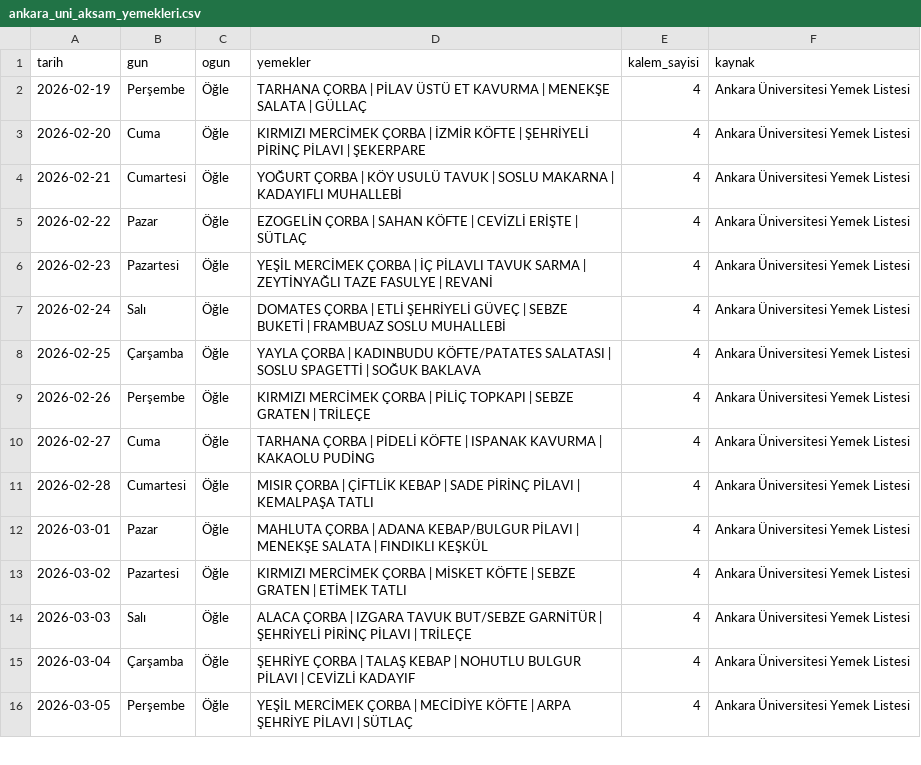
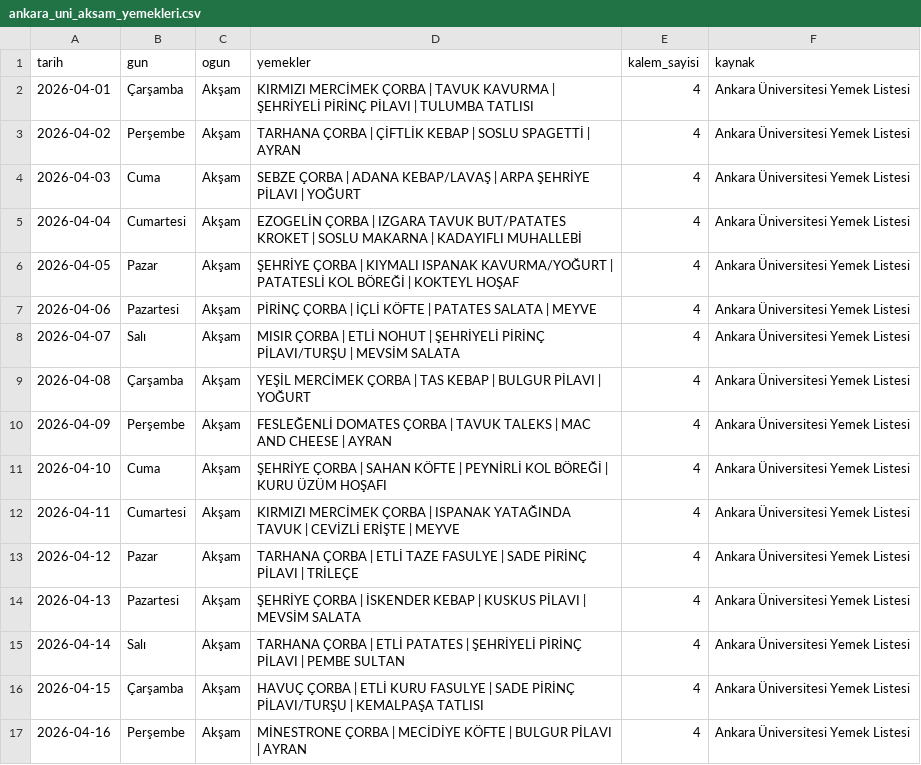
Before and after one commit to ahmedberatAI/yemekhane-bot, a CSV file: ankara_uni_aksam_yemekleri.csv, drawn as a sheet; only a part is shown; the diff covers the shown part only.

```diff
--- a/ankara_uni_aksam_yemekleri.csv
+++ b/ankara_uni_aksam_yemekleri.csv
@@ -1,16 +1,17 @@
 tarih,gun,ogun,yemekler,kalem_sayisi,kaynak
-2026-02-19,Perşembe,Öğle,TARHANA ÇORBA | PİLAV ÜSTÜ ET KAVURMA | MENEKŞE SALATA | GÜLLAÇ,4,Ankara Üniversitesi Yemek Listesi
-2026-02-20,Cuma,Öğle,KIRMIZI MERCİMEK ÇORBA | İZMİR KÖFTE | ŞEHRİYELİ PİRİNÇ PİLAVI | ŞEKERPARE,4,Ankara Üniversitesi Yemek Listesi
-2026-02-21,Cumartesi,Öğle,YOĞURT ÇORBA | KÖY USULÜ TAVUK | SOSLU MAKARNA | KADAYIFLI MUHALLEBİ,4,Ankara Üniversitesi Yemek Listesi
-2026-02-22,Pazar,Öğle,EZOGELİN ÇORBA | SAHAN KÖFTE | CEVİZLİ ERİŞTE | SÜTLAÇ,4,Ankara Üniversitesi Yemek Listesi
-2026-02-23,Pazartesi,Öğle,YEŞİL MERCİMEK ÇORBA | İÇ PİLAVLI TAVUK SARMA | ZEYTİNYAĞLI TAZE FASULYE | REVANİ,4,Ankara Üniversitesi Yemek Listesi
-2026-02-24,Salı,Öğle,DOMATES ÇORBA | ETLİ ŞEHRİYELİ GÜVEÇ | SEBZE BUKETİ | FRAMBUAZ SOSLU MUHALLEBİ,4,Ankara Üniversitesi Yemek Listesi
-2026-02-25,Çarşamba,Öğle,YAYLA ÇORBA | KADINBUDU KÖFTE/PATATES SALATASI | SOSLU SPAGETTİ | SOĞUK BAKLAVA,4,Ankara Üniversitesi Yemek Listesi
-2026-02-26,Perşembe,Öğle,KIRMIZI MERCİMEK ÇORBA | PİLİÇ TOPKAPI | SEBZE GRATEN | TRİLEÇE,4,Ankara Üniversitesi Yemek Listesi
-2026-02-27,Cuma,Öğle,TARHANA ÇORBA | PİDELİ KÖFTE | ISPANAK KAVURMA | KAKAOLU PUDİNG,4,Ankara Üniversitesi Yemek Listesi
-2026-02-28,Cumartesi,Öğle,MISIR ÇORBA | ÇİFTLİK KEBAP | SADE PİRİNÇ PİLAVI | KEMALPAŞA TATLI,4,Ankara Üniversitesi Yemek Listesi
-2026-03-01,Pazar,Öğle,MAHLUTA ÇORBA | ADANA KEBAP/BULGUR PİLAVI | MENEKŞE SALATA | FINDIKLI KEŞKÜL,4,Ankara Üniversitesi Yemek Listesi
-2026-03-02,Pazartesi,Öğle,KIRMIZI MERCİMEK ÇORBA | MİSKET KÖFTE | SEBZE GRATEN | ETİMEK TATLI,4,Ankara Üniversitesi Yemek Listesi
-2026-03-03,Salı,Öğle,ALACA ÇORBA | IZGARA TAVUK BUT/SEBZE GARNİTÜR | ŞEHRİYELİ PİRİNÇ PİLAVI | TRİLEÇE,4,Ankara Üniversitesi Yemek Listesi
-2026-03-04,Çarşamba,Öğle,ŞEHRİYE ÇORBA | TALAŞ KEBAP | NOHUTLU BULGUR PİLAVI | CEVİZLİ KADAYIF,4,Ankara Üniversitesi Yemek Listesi
-2026-03-05,Perşembe,Öğle,YEŞİL MERCİMEK ÇORBA | MECİDİYE KÖFTE | ARPA ŞEHRİYE PİLAVI | SÜTLAÇ,4,Ankara Üniversitesi Yemek Listesi
+2026-04-01,Çarşamba,Akşam,KIRMIZI MERCİMEK ÇORBA | TAVUK KAVURMA | ŞEHRİYELİ PİRİNÇ PİLAVI | TULUMBA TATLISI,4,Ankara Üniversitesi Yemek Listesi
+2026-04-02,Perşembe,Akşam,TARHANA ÇORBA | ÇİFTLİK KEBAP | SOSLU SPAGETTİ | AYRAN,4,Ankara Üniversitesi Yemek Listesi
+2026-04-03,Cuma,Akşam,SEBZE ÇORBA | ADANA KEBAP/LAVAŞ | ARPA ŞEHRİYE PİLAVI | YOĞURT,4,Ankara Üniversitesi Yemek Listesi
+2026-04-04,Cumartesi,Akşam,EZOGELİN ÇORBA | IZGARA TAVUK BUT/PATATES KROKET | SOSLU MAKARNA | KADAYIFLI MUHALLEBİ,4,Ankara Üniversitesi Yemek Listesi
+2026-04-05,Pazar,Akşam,ŞEHRİYE ÇORBA | KIYMALI ISPANAK KAVURMA/YOĞURT | PATATESLİ KOL BÖREĞİ | KOKTEYL HOŞAF,4,Ankara Üniversitesi Yemek Listesi
+2026-04-06,Pazartesi,Akşam,PİRİNÇ ÇORBA | İÇLİ KÖFTE | PATATES SALATA | MEYVE,4,Ankara Üniversitesi Yemek Listesi
+2026-04-07,Salı,Akşam,MISIR ÇORBA | ETLİ NOHUT | ŞEHRİYELİ PİRİNÇ PİLAVI/TURŞU | MEVSİM SALATA,4,Ankara Üniversitesi Yemek Listesi
+2026-04-08,Çarşamba,Akşam,YEŞİL MERCİMEK ÇORBA | TAS KEBAP | BULGUR PİLAVI | YOĞURT,4,Ankara Üniversitesi Yemek Listesi
+2026-04-09,Perşembe,Akşam,FESLEĞENLİ DOMATES ÇORBA | TAVUK TALEKS | MAC AND CHEESE | AYRAN,4,Ankara Üniversitesi Yemek Listesi
+2026-04-10,Cuma,Akşam,ŞEHRİYE ÇORBA | SAHAN KÖFTE | PEYNİRLİ KOL BÖREĞİ | KURU ÜZÜM HOŞAFI,4,Ankara Üniversitesi Yemek Listesi
+2026-04-11,Cumartesi,Akşam,KIRMIZI MERCİMEK ÇORBA | ISPANAK YATAĞINDA TAVUK | CEVİZLİ ERİŞTE | MEYVE,4,Ankara Üniversitesi Yemek Listesi
+2026-04-12,Pazar,Akşam,TARHANA ÇORBA | ETLİ TAZE FASULYE | SADE PİRİNÇ PİLAVI | TRİLEÇE,4,Ankara Üniversitesi Yemek Listesi
+2026-04-13,Pazartesi,Akşam,ŞEHRİYE ÇORBA | İSKENDER KEBAP | KUSKUS PİLAVI | MEVSİM SALATA,4,Ankara Üniversitesi Yemek Listesi
+2026-04-14,Salı,Akşam,TARHANA ÇORBA | ETLİ PATATES | ŞEHRİYELİ PİRİNÇ PİLAVI | PEMBE SULTAN,4,Ankara Üniversitesi Yemek Listesi
+2026-04-15,Çarşamba,Akşam,HAVUÇ ÇORBA | ETLİ KURU FASULYE | SADE PİRİNÇ PİLAVI/TURŞU | KEMALPAŞA TATLISI,4,Ankara Üniversitesi Yemek Listesi
+2026-04-16,Perşembe,Akşam,MİNESTRONE ÇORBA | MECİDİYE KÖFTE | BULGUR PİLAVI | AYRAN,4,Ankara Üniversitesi Yemek Listesi
```
Also changed, not shown: 42 edited cells elsewhere in this file, ankara_kyk_yemekleri.csv, ankara_universitesi_ogle_yemekleri.csv.
